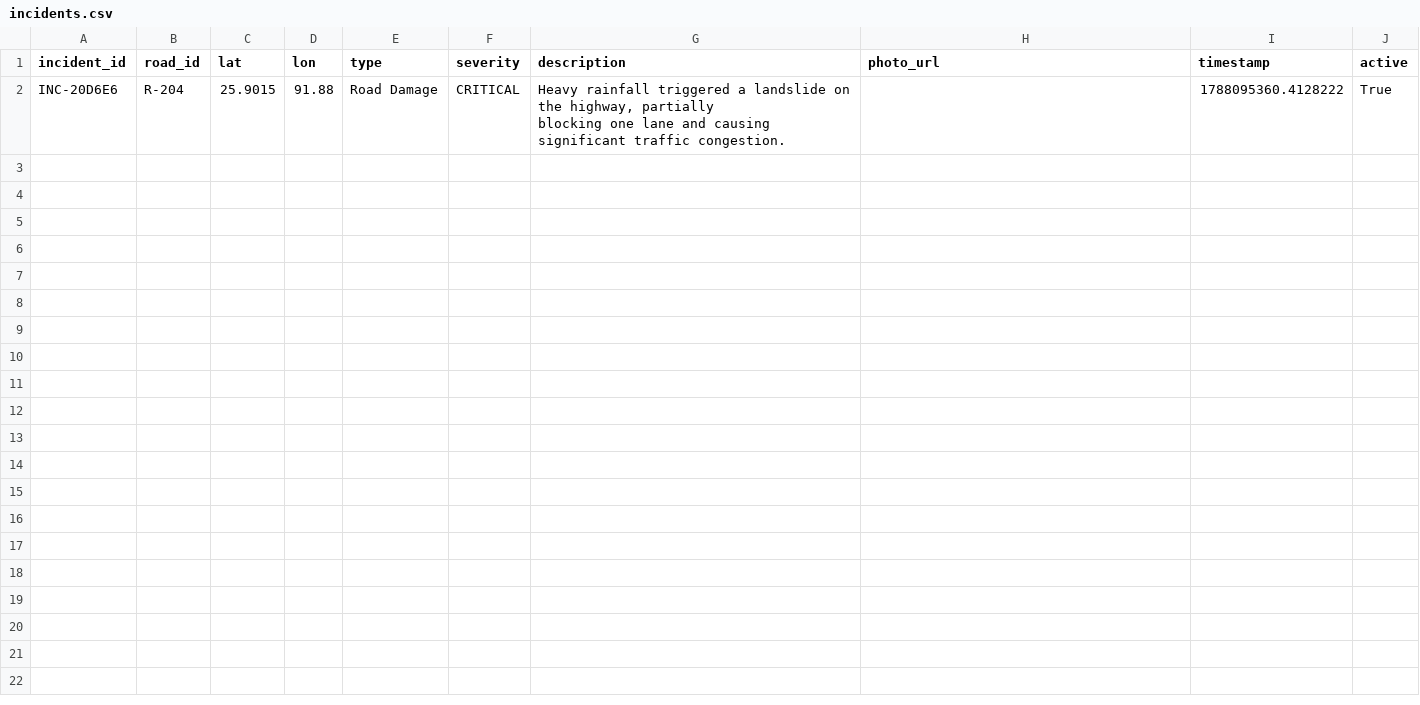
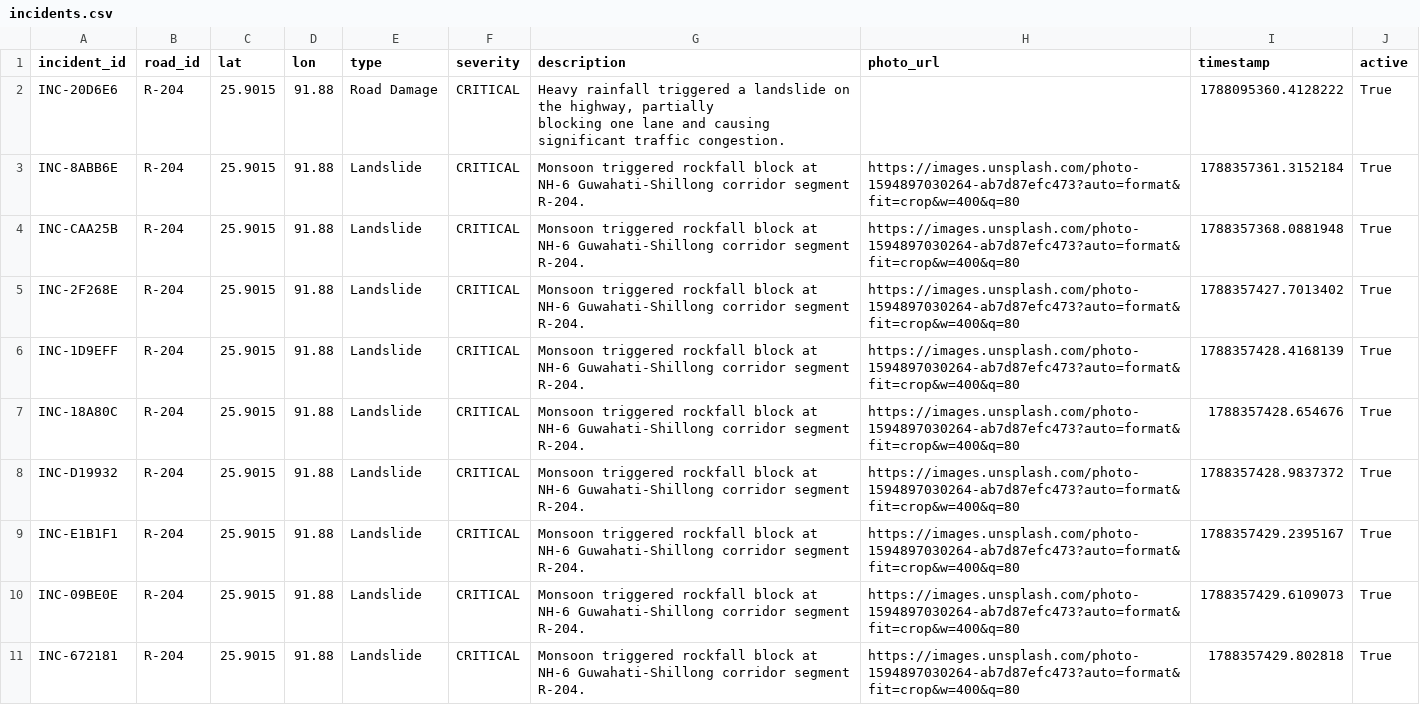
Before and after one commit to gauravpatrekar01/NER-Sentinel-AI, a CSV file: backend/data/incidents.csv, drawn as a sheet.

```diff
--- a/backend/data/incidents.csv
+++ b/backend/data/incidents.csv
@@ -3 +3,10 @@ INC-20D6E6,R-204,25.9015,91.88,Road Damage,CRITICAL,"Heavy rainfall triggered a
 blocking one lane and causing significant traffic congestion.",,1788095360.4128222,True
+INC-8ABB6E,R-204,25.9015,91.88,Landslide,CRITICAL,Monsoon triggered rockfall block at NH-6 Guwahati-Shillong corridor segment R-204.,https://images.unsplash.com/photo-1594897030264-ab7d87efc473?auto=format&fit=crop&w=400&q=80,1788357361.3152184,True
+INC-CAA25B,R-204,25.9015,91.88,Landslide,CRITICAL,Monsoon triggered rockfall block at NH-6 Guwahati-Shillong corridor segment R-204.,https://images.unsplash.com/photo-1594897030264-ab7d87efc473?auto=format&fit=crop&w=400&q=80,1788357368.0881948,True
+INC-2F268E,R-204,25.9015,91.88,Landslide,CRITICAL,Monsoon triggered rockfall block at NH-6 Guwahati-Shillong corridor segment R-204.,https://images.unsplash.com/photo-1594897030264-ab7d87efc473?auto=format&fit=crop&w=400&q=80,1788357427.7013402,True
+INC-1D9EFF,R-204,25.9015,91.88,Landslide,CRITICAL,Monsoon triggered rockfall block at NH-6 Guwahati-Shillong corridor segment R-204.,https://images.unsplash.com/photo-1594897030264-ab7d87efc473?auto=format&fit=crop&w=400&q=80,1788357428.4168139,True
+INC-18A80C,R-204,25.9015,91.88,Landslide,CRITICAL,Monsoon triggered rockfall block at NH-6 Guwahati-Shillong corridor segment R-204.,https://images.unsplash.com/photo-1594897030264-ab7d87efc473?auto=format&fit=crop&w=400&q=80,1788357428.654676,True
+INC-D19932,R-204,25.9015,91.88,Landslide,CRITICAL,Monsoon triggered rockfall block at NH-6 Guwahati-Shillong corridor segment R-204.,https://images.unsplash.com/photo-1594897030264-ab7d87efc473?auto=format&fit=crop&w=400&q=80,1788357428.9837372,True
+INC-E1B1F1,R-204,25.9015,91.88,Landslide,CRITICAL,Monsoon triggered rockfall block at NH-6 Guwahati-Shillong corridor segment R-204.,https://images.unsplash.com/photo-1594897030264-ab7d87efc473?auto=format&fit=crop&w=400&q=80,1788357429.2395167,True
+INC-09BE0E,R-204,25.9015,91.88,Landslide,CRITICAL,Monsoon triggered rockfall block at NH-6 Guwahati-Shillong corridor segment R-204.,https://images.unsplash.com/photo-1594897030264-ab7d87efc473?auto=format&fit=crop&w=400&q=80,1788357429.6109073,True
+INC-672181,R-204,25.9015,91.88,Landslide,CRITICAL,Monsoon triggered rockfall block at NH-6 Guwahati-Shillong corridor segment R-204.,https://images.unsplash.com/photo-1594897030264-ab7d87efc473?auto=format&fit=crop&w=400&q=80,1788357429.802818,True
```
Also changed, not shown: backend/data/alerts.csv, 9 other files.
